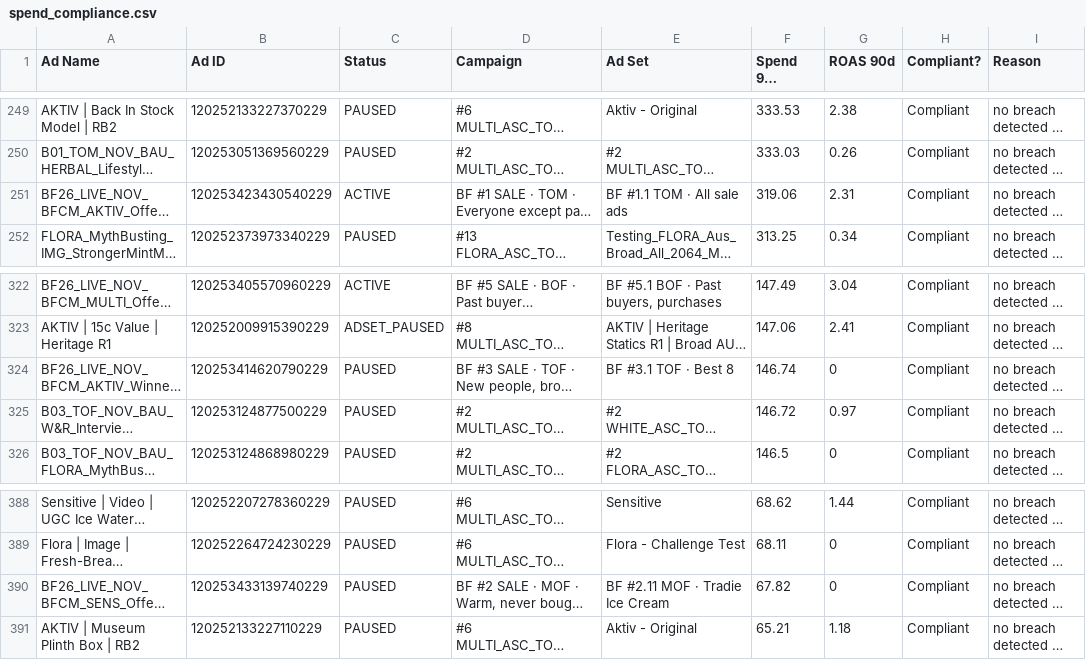
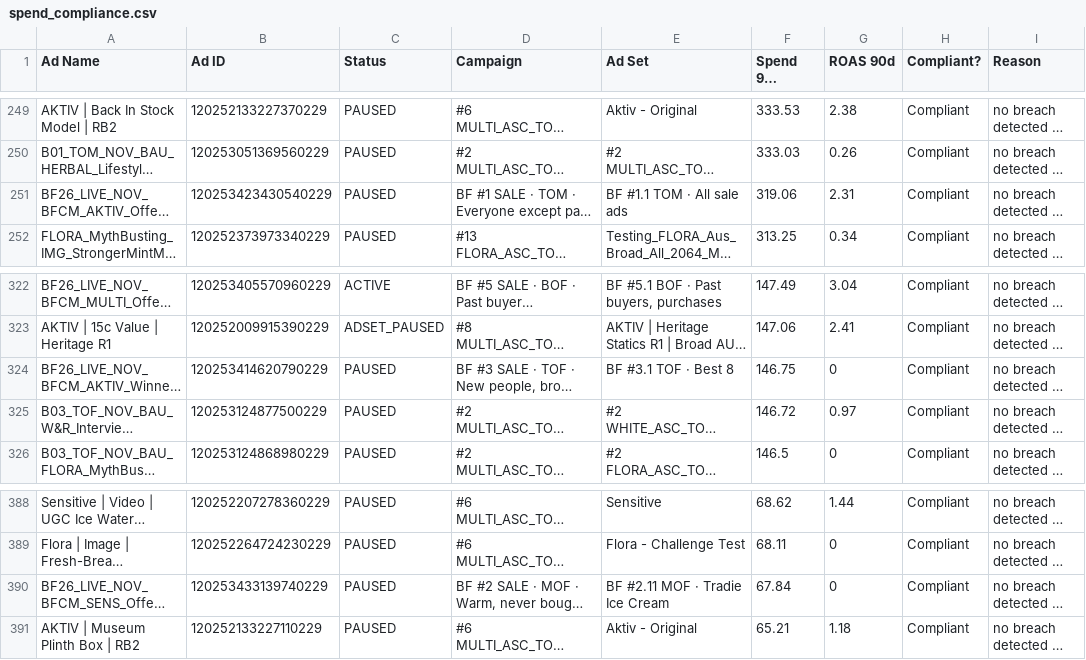
Before and after one commit to LACALUT-AUSTRALIA/lacalut-australia.github.io, a CSV file: live-ads-7k2m9x3/spend_compliance.csv, drawn as a sheet; only a part is shown, gaps mark what is left out; long unchanged cells end in …; the diff covers the shown part only; the diff names each change by its address in the sheet, - before the commit and + after, or states it on an @@ line.

```diff
--- a/live-ads-7k2m9x3/spend_compliance.csv
+++ b/live-ads-7k2m9x3/spend_compliance.csv
-C251 (Status): ACTIVE
+C251 (Status): PAUSED
-F324 (Spend 90d (AUD)): 146.74
+F324 (Spend 90d (AUD)): 146.75
-F390 (Spend 90d (AUD)): 67.82
+F390 (Spend 90d (AUD)): 67.84
```
Also changed, not shown: 1 added row, 1 removed row and 5 edited cells elsewhere in this file, 15 other files.
